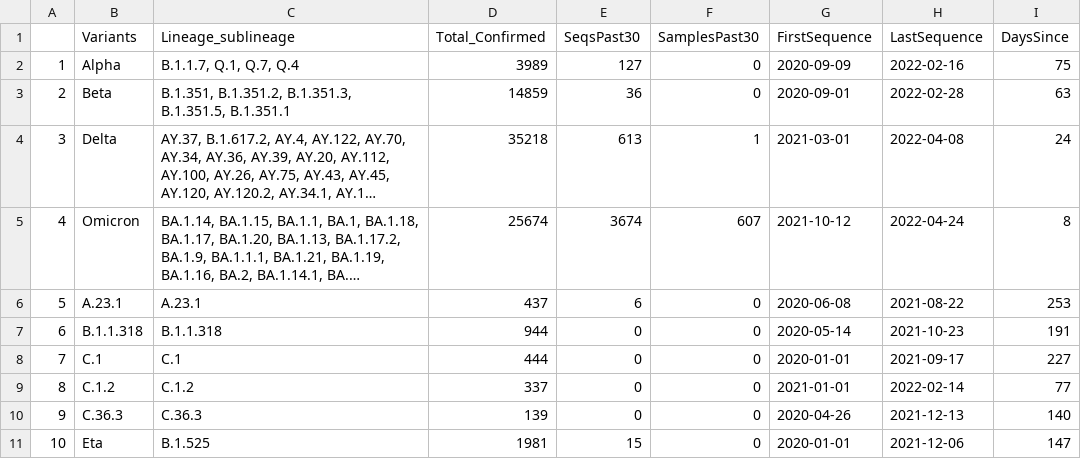
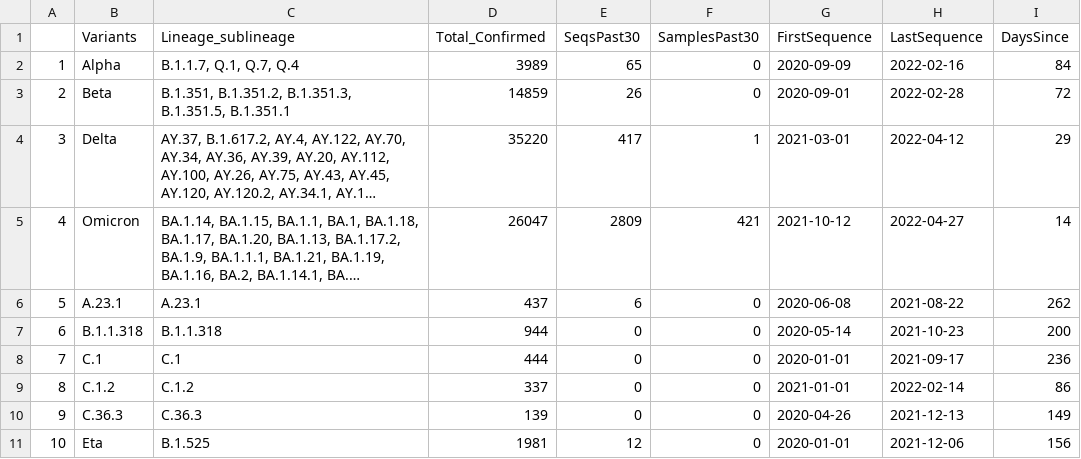
Before and after one commit to CERI-KRISP/SARS-Cov-2-Africa-dashboard, a CSV file: data/variants_summary_table.csv, drawn as a sheet; long unchanged cells end in …; the diff names each change by its address in the sheet, - before the commit and + after, or states it on an @@ line.

Commit message:
update data

```diff
--- a/data/variants_summary_table.csv
+++ b/data/variants_summary_table.csv
-E2 (SeqsPast30): 127
+E2 (SeqsPast30): 65
-I2 (DaysSince): 75
+I2 (DaysSince): 84
-E3 (SeqsPast30): 36
+E3 (SeqsPast30): 26
-I3 (DaysSince): 63
+I3 (DaysSince): 72
-D4 (Total_Confirmed): 35218
+D4 (Total_Confirmed): 35220
-E4 (SeqsPast30): 613
+E4 (SeqsPast30): 417
-H4 (LastSequence): 2022-04-08
+H4 (LastSequence): 2022-04-12
-I4 (DaysSince): 24
+I4 (DaysSince): 29
-D5 (Total_Confirmed): 25674
+D5 (Total_Confirmed): 26047
-E5 (SeqsPast30): 3674
+E5 (SeqsPast30): 2809
-F5 (SamplesPast30): 607
+F5 (SamplesPast30): 421
-H5 (LastSequence): 2022-04-24
+H5 (LastSequence): 2022-04-27
-I5 (DaysSince): 8
+I5 (DaysSince): 14
-I6 (DaysSince): 253
+I6 (DaysSince): 262
-I7 (DaysSince): 191
+I7 (DaysSince): 200
-I8 (DaysSince): 227
+I8 (DaysSince): 236
-I9 (DaysSince): 77
+I9 (DaysSince): 86
-I10 (DaysSince): 140
+I10 (DaysSince): 149
-E11 (SeqsPast30): 15
+E11 (SeqsPast30): 12
-I11 (DaysSince): 147
+I11 (DaysSince): 156
```
Also changed, not shown: 3 other files.
